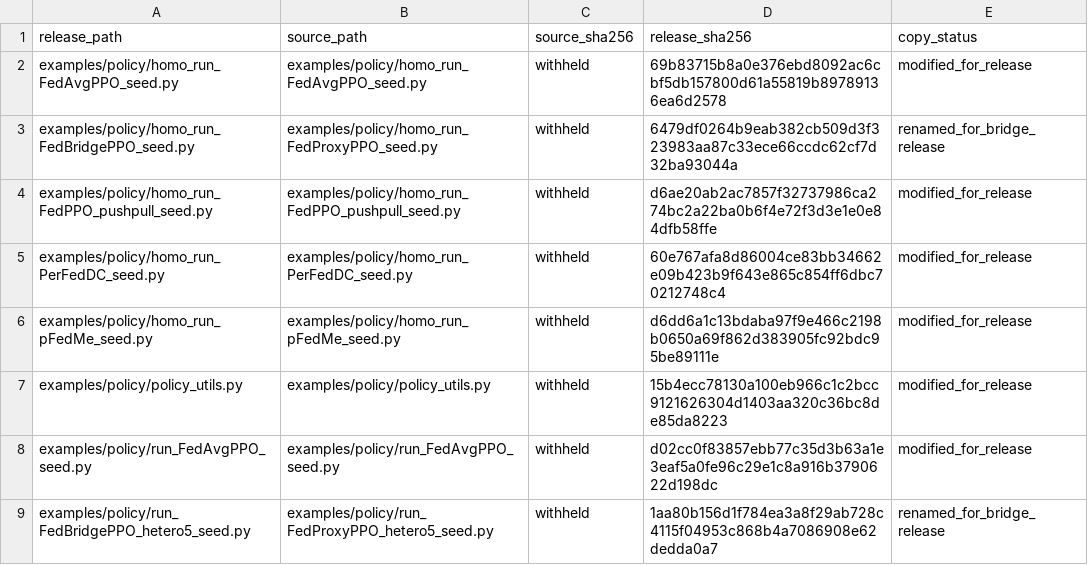
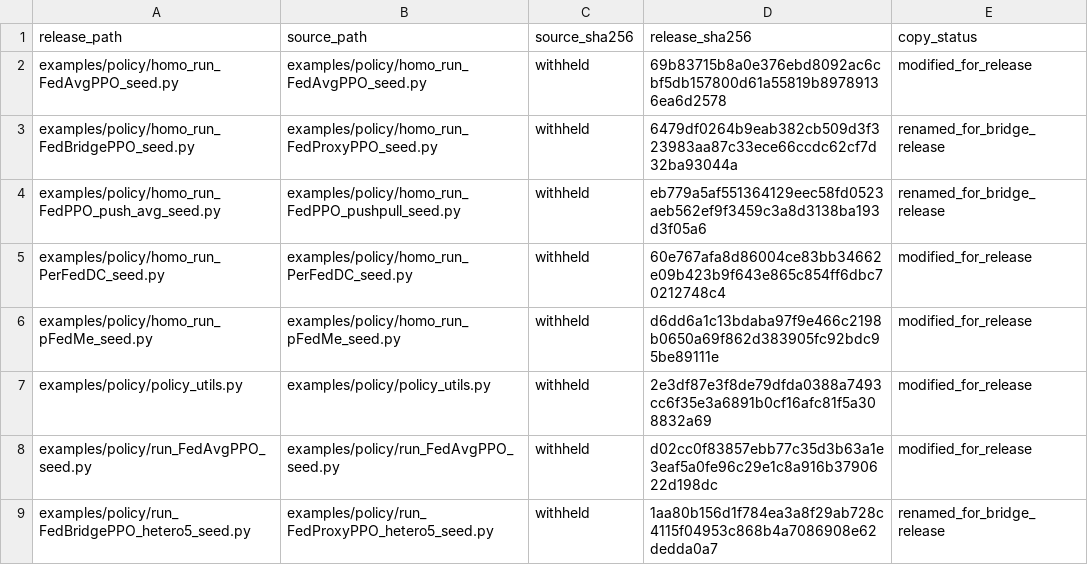
Before and after one commit to matrixmarvalous/FedBridge, a CSV file: recommender_system/SOURCE_MANIFEST.csv, drawn as a sheet; only a part is shown; the diff covers the shown part only.

```diff
--- a/recommender_system/SOURCE_MANIFEST.csv
+++ b/recommender_system/SOURCE_MANIFEST.csv
@@ -3,6 +3,6 @@ examples/policy/homo_run_FedAvgPPO_seed.py,examples/policy/homo_run_FedAvgPPO_se
 examples/policy/homo_run_FedBridgePPO_seed.py,examples/policy/homo_run_FedProxyPPO_seed.py,withheld,6479df0264b9eab382cb509d3f323983aa87c33ece66ccdc62cf7d32ba93044a,renamed_for_bridge_release
-examples/policy/homo_run_FedPPO_pushpull_seed.py,examples/policy/homo_run_FedPPO_pushpull_seed.py,withheld,d6ae20ab2ac7857f32737986ca274bc2a22ba0b6f4e72f3d3e1e0e84dfb58ffe,modified_for_release
+examples/policy/homo_run_FedPPO_push_avg_seed.py,examples/policy/homo_run_FedPPO_pushpull_seed.py,withheld,eb779a5af551364129eec58fd0523aeb562ef9f3459c3a8d3138ba193d3f05a6,renamed_for_bridge_release
 examples/policy/homo_run_PerFedDC_seed.py,examples/policy/homo_run_PerFedDC_seed.py,withheld,60e767afa8d86004ce83bb34662e09b423b9f643e865c854ff6dbc70212748c4,modified_for_release
 examples/policy/homo_run_pFedMe_seed.py,examples/policy/homo_run_pFedMe_seed.py,withheld,d6dd6a1c13bdaba97f9e466c2198b0650a69f862d383905fc92bdc95be89111e,modified_for_release
-examples/policy/policy_utils.py,examples/policy/policy_utils.py,withheld,15b4ecc78130a100eb966c1c2bcc9121626304d1403aa320c36bc8de85da8223,modified_for_release
+examples/policy/policy_utils.py,examples/policy/policy_utils.py,withheld,2e3df87e3f8de79dfda0388a7493cc6f35e3a6891b0cf16afc81f5a308832a69,modified_for_release
 examples/policy/run_FedAvgPPO_seed.py,examples/policy/run_FedAvgPPO_seed.py,withheld,d02cc0f83857ebb77c35d3b63a1e3eaf5a0fe96c29e1c8a916b3790622d198dc,modified_for_release
```
Also changed, not shown: 1 added row, 1 removed row and 7 edited cells elsewhere in this file, recommender_system/docs/SOURCE_RENAMES.csv, 19 other files.
